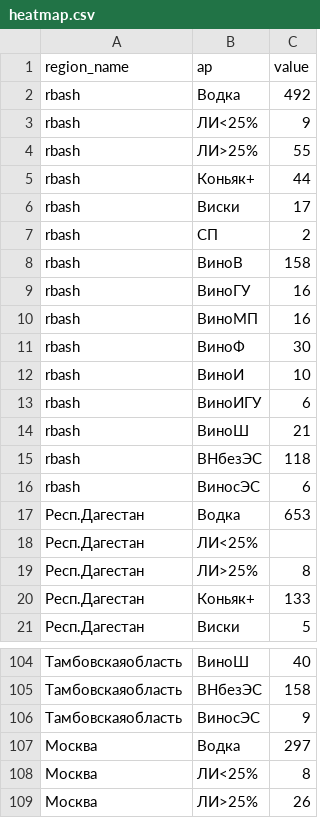
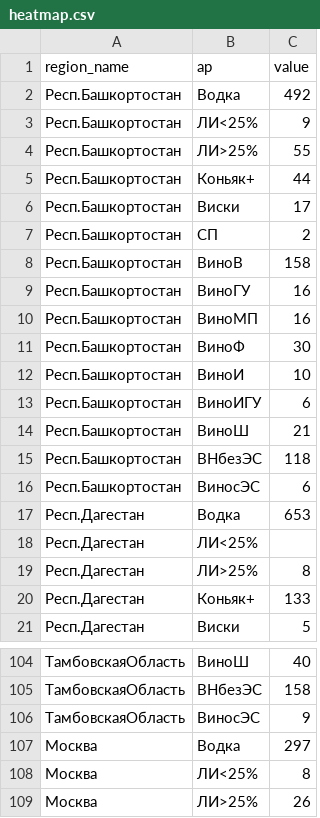
Before and after one commit to VitTuWork/spirt, a CSV file: heatmap.csv, drawn as a sheet; only a part is shown, gaps mark what is left out; the diff covers the shown part only; the diff names each change by its address in the sheet, - before the commit and + after, or states it on an @@ line.

Commit message:
Update heatmap.csv

```diff
--- a/heatmap.csv
+++ b/heatmap.csv
-A2:A16 (region_name): rbash
+A2:A16 (region_name): Респ.Башкортостан
-A104:A106 (region_name): Тамбовскаяобласть
+A104:A106 (region_name): ТамбовскаяОбласть
```
Also changed, not shown: 15 added rows, 15 removed rows and 12 edited cells elsewhere in this file.
